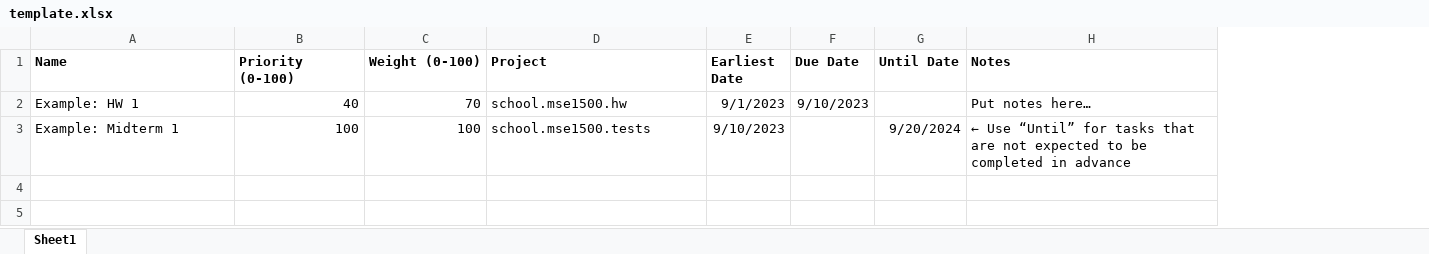
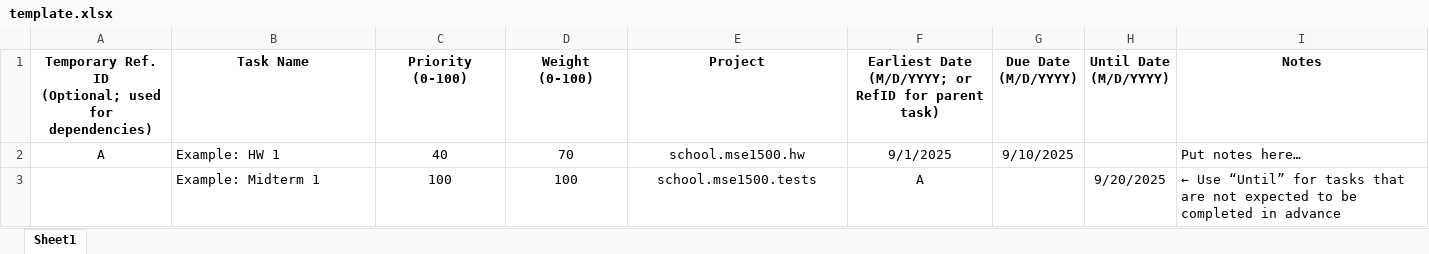
Before and after one commit to SitanHuang/TaskCentral, an Excel workbook: app/public/client/assets/template.xlsx, sheet Sheet1, drawn as a sheet; values as stored, in another font and other column widths than the file's, no borders; removed rows and columns are numbered as before the commit, all else as after; ↵ is a line break in a cell; the diff names each change by its address in the sheet, - before the commit and + after, or states it on an @@ line.

Commit message:
feat: batch import allows dependencies

```diff
--- a/app/public/client/assets/template.xlsx (sheet Sheet1)
+++ b/app/public/client/assets/template.xlsx (sheet Sheet1)
+column A, rows 1-2: Temporary Ref. ID ↵ (Optional; used for dependencies) | A
-column E (Earliest Date), rows 2-3: 9/1/2023 | 9/10/2023
-column F (Due Date), row 2: 9/10/2023
-column G (Until Date), row 3: 9/20/2024
+column F, rows 1-3: Earliest Date ↵ (M/D/YYYY; or RefID for parent task) | 9/1/2025 | A
+column G (Due Date (M/D/YYYY)), row 2: 9/10/2025
+column H (Until Date (M/D/YYYY)), row 3: 9/20/2025
-B1: Name
+B1: Task Name
-B1:E1 alignment: left
+B1:E1 alignment: center
-C1: Priority (0-100)
+C1: Priority ↵ (0-100)
-D1: Weight (0-100)
+D1: Weight ↵ (0-100)
-I1 alignment: left
+I1 alignment: center
-C2:D3 alignment: right
+C2:D3 alignment: center
-E2:E3 alignment: left
+E2:E3 alignment: center
```
Also changed, not shown: 5 other files.
